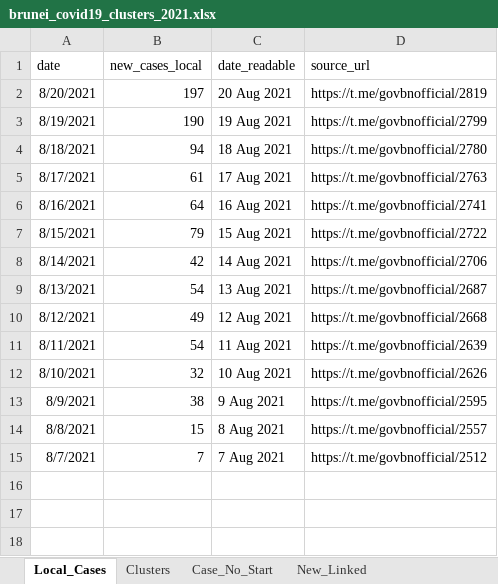
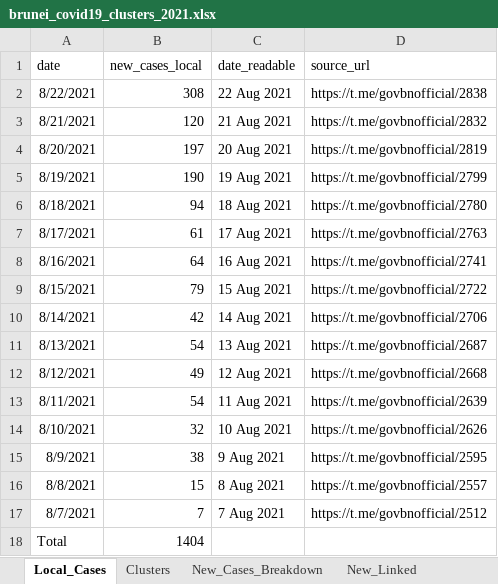
Before and after one commit to openbrunei/brunei-covid19-clusters, an Excel workbook: brunei_covid19_clusters_2021.xlsx, sheet Local_Cases, drawn as a sheet; values as stored, in another font and other column widths than the file's, no borders; table styles not drawn; the diff names each change by its address in the sheet, - before the commit and + after, or states it on an @@ line.

Commit message:
New cases 22 Aug 2021
Updated Daily and Weekly Charts, and the overall XLSX. Some corrections/improvements made in the XLSX regarding cluster 477.

```diff
--- a/brunei_covid19_clusters_2021.xlsx (sheet Local_Cases)
+++ b/brunei_covid19_clusters_2021.xlsx (sheet Local_Cases)
-sheet tab: Case_No_Start
+sheet tab: New_Cases_Breakdown
+row 2: 8/22/2021 | 308 | 22 Aug 2021 | https://t.me/govbnofficial/2838
+row 3: 8/21/2021 | 120 | 21 Aug 2021 | https://t.me/govbnofficial/2832
+row 18: Total | 1404
```
Also changed, not shown: sheet Clusters, sheet New_Linked, sheet New_Cases_Breakdown, formulas that keep their value, 2 other files.
